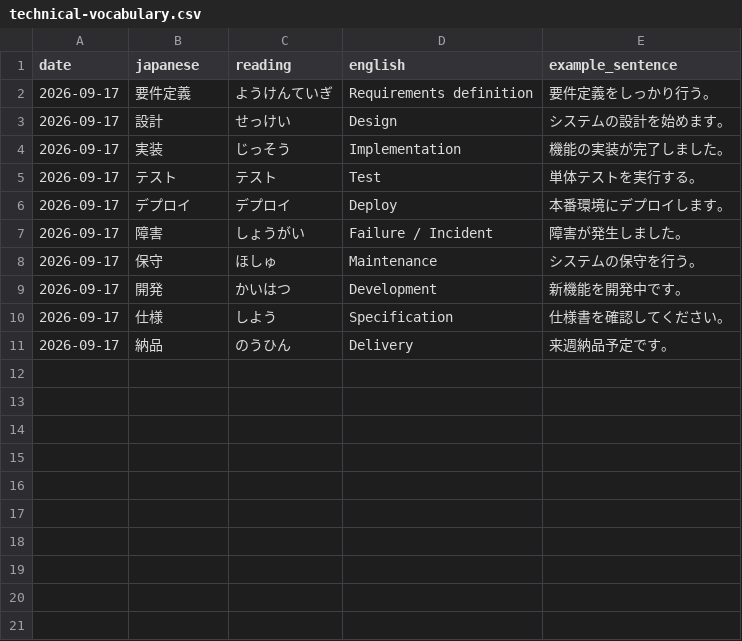
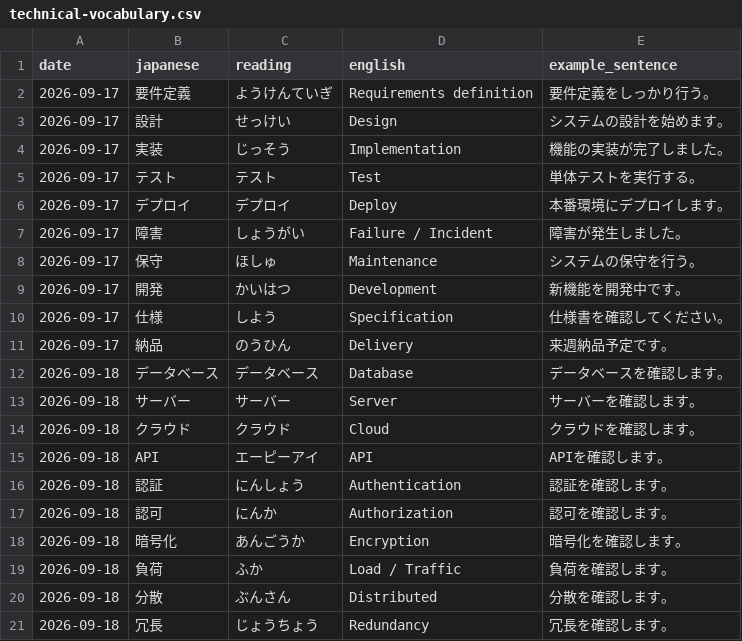
Before and after one commit to Mishuk140216/engineering-playbook, a CSV file: cross-border-engineering/jp-technical-lexicon/technical-vocabulary.csv, drawn as a sheet; the diff names each change by its address in the sheet, - before the commit and + after, or states it on an @@ line.

```diff
--- a/cross-border-engineering/jp-technical-lexicon/technical-vocabulary.csv
+++ b/cross-border-engineering/jp-technical-lexicon/technical-vocabulary.csv
+row 12: 2026-09-18 | データベース | データベース | Database | データベースを確認します。
+row 13: 2026-09-18 | サーバー | サーバー | Server | サーバーを確認します。
+row 14: 2026-09-18 | クラウド | クラウド | Cloud | クラウドを確認します。
+row 15: 2026-09-18 | API | エーピーアイ | API | APIを確認します。
+row 16: 2026-09-18 | 認証 | にんしょう | Authentication | 認証を確認します。
+row 17: 2026-09-18 | 認可 | にんか | Authorization | 認可を確認します。
+row 18: 2026-09-18 | 暗号化 | あんごうか | Encryption | 暗号化を確認します。
+row 19: 2026-09-18 | 負荷 | ふか | Load / Traffic | 負荷を確認します。
+row 20: 2026-09-18 | 分散 | ぶんさん | Distributed | 分散を確認します。
+row 21: 2026-09-18 | 冗長 | じょうちょう | Redundancy | 冗長を確認します。
```
Also changed, not shown: 11 other files.
